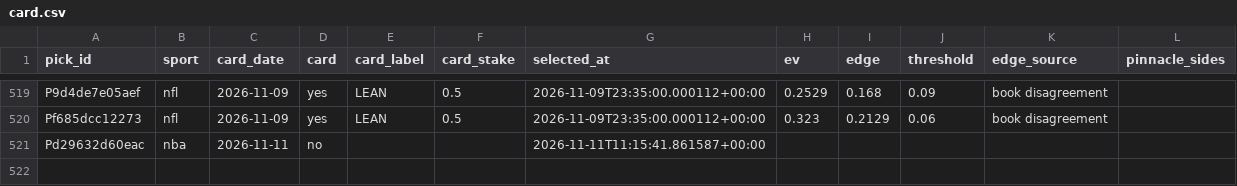
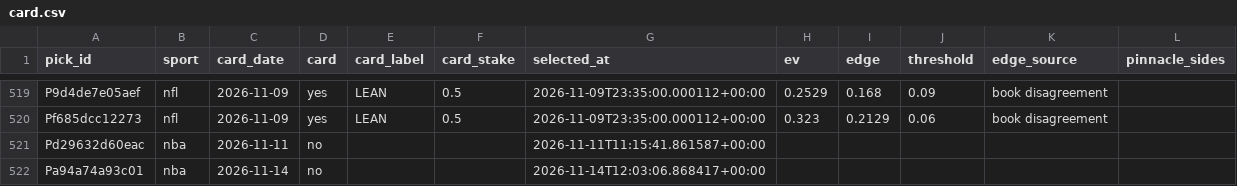
Before and after one commit to PirateKingInc/test-m11, a CSV file: ledger/card.csv, drawn as a sheet; only a part is shown, gaps mark what is left out.

```diff
--- a/ledger/card.csv
+++ b/ledger/card.csv
@@ -521 +521,2 @@ Pf685dcc12273,nfl,2026-11-09,yes,LEAN,0.5,2026-11-09T23:35:00.000112+00:00,0.323
 Pd29632d60eac,nba,2026-11-11,no,,,2026-11-11T11:15:41.861587+00:00,,,,,
+Pa94a74a93c01,nba,2026-11-14,no,,,2026-11-14T12:03:06.868417+00:00,,,,,
```
Also changed, not shown: ledger/annotations.csv, ledger/labels.csv, 3 other files.
